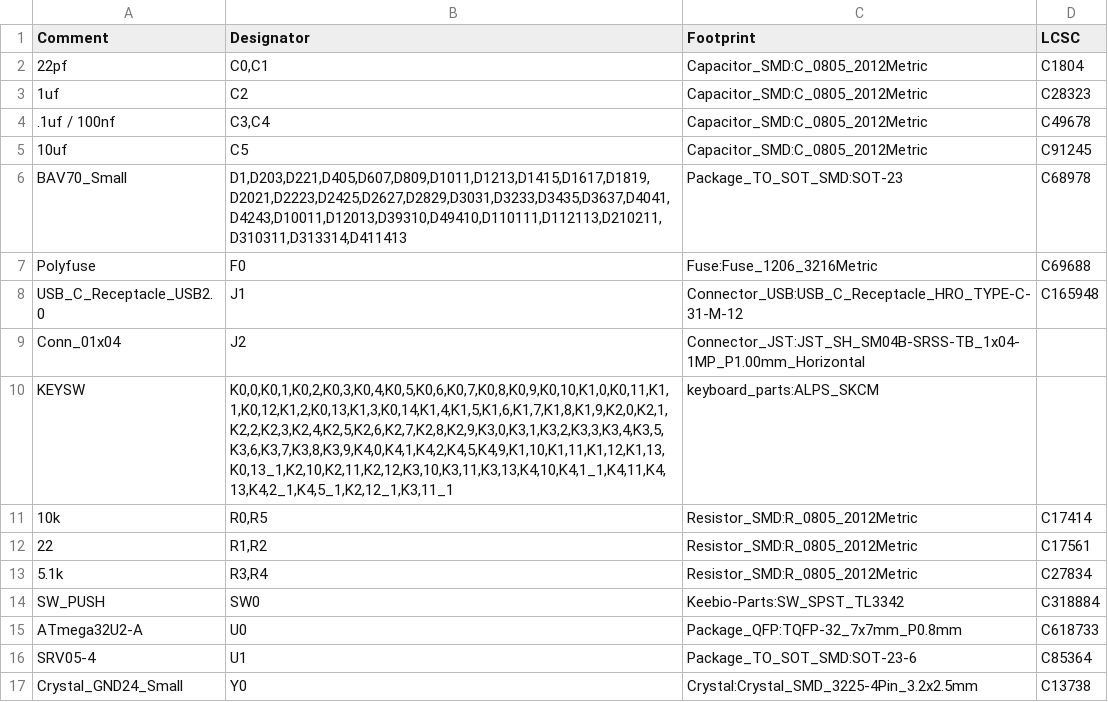
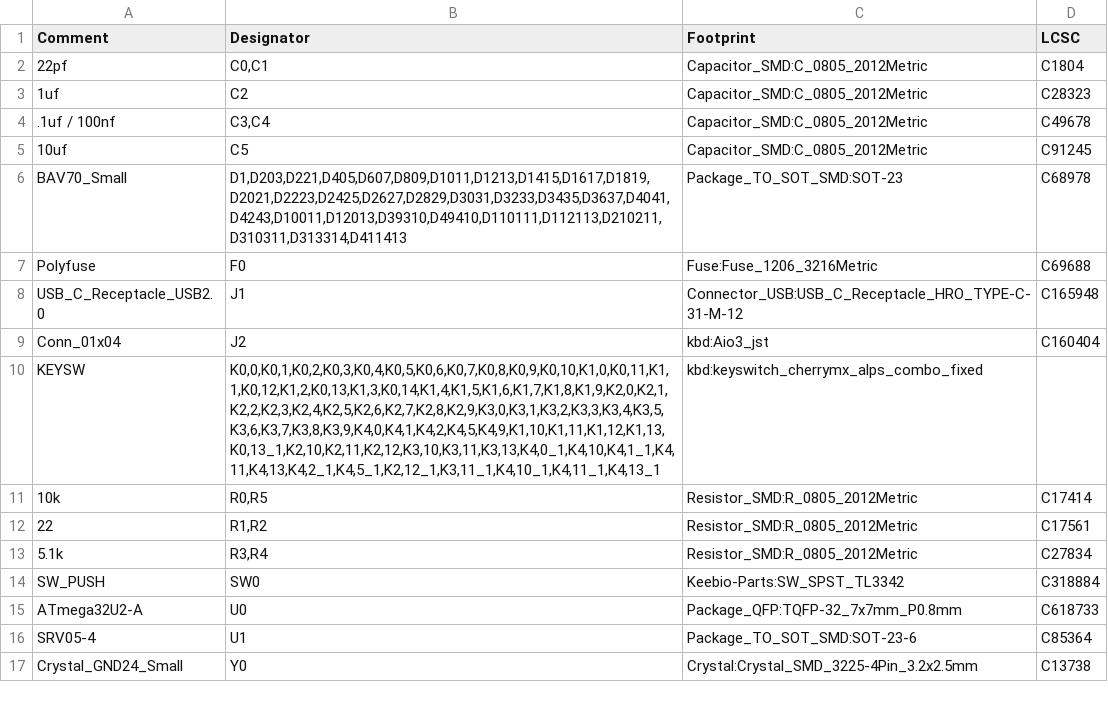
Before and after one commit to ScatteredDrifter/Alnilam-60, a CSV file: pcb/pcb.csv, drawn as a sheet.

```diff
--- a/pcb/pcb.csv
+++ b/pcb/pcb.csv
@@ -8,4 +8,4 @@ Comment,Designator,Footprint,LCSC
 "USB_C_Receptacle_USB2.0","J1","Connector_USB:USB_C_Receptacle_HRO_TYPE-C-31-M-12","C165948"
-"Conn_01x04","J2","Connector_JST:JST_SH_SM04B-SRSS-TB_1x04-1MP_P1.00mm_Horizontal",""
-"KEYSW","K0,0,K0,1,K0,2,K0,3,K0,4,K0,5,K0,6,K0,7,K0,8,K0,9,K0,10,K1,0,K0,11,K1,1,K0,12,K1,2,K0,13,K1,3,K0,14,K1,4,K1,5,K1,6,K1,7,K1,8,K1,9,K2,0,K2,1,K2,2,K2,3,K2,4,K2,5,K2,6,K2,7,K2,8,K2,9,K3,0,K3,1,K3,2,K3,3,K3,4,K3,5,K3,6,K3,7,K3,8,K3,9,K4,0,K4,1,K4,2,K4,5,K4,9,K1,10,K1,11,K1,12,K1,13,K0,13_1,K2,10,K2,11,K2,12,K3,10,K3,11,K3,13,K4,10,K4,1_1,K4,11,K4,13,K4,2_1,K4,5_1,K2,12_1,K3,11_1","keyboard_parts:ALPS_SKCM",""
+"Conn_01x04","J2","kbd:Aio3_jst","C160404"
+"KEYSW","K0,0,K0,1,K0,2,K0,3,K0,4,K0,5,K0,6,K0,7,K0,8,K0,9,K0,10,K1,0,K0,11,K1,1,K0,12,K1,2,K0,13,K1,3,K0,14,K1,4,K1,5,K1,6,K1,7,K1,8,K1,9,K2,0,K2,1,K2,2,K2,3,K2,4,K2,5,K2,6,K2,7,K2,8,K2,9,K3,0,K3,1,K3,2,K3,3,K3,4,K3,5,K3,6,K3,7,K3,8,K3,9,K4,0,K4,1,K4,2,K4,5,K4,9,K1,10,K1,11,K1,12,K1,13,K0,13_1,K2,10,K2,11,K2,12,K3,10,K3,11,K3,13,K4,0_1,K4,10,K4,1_1,K4,11,K4,13,K4,2_1,K4,5_1,K2,12_1,K3,11_1,K4,10_1,K4,11_1,K4,13_1","kbd:keyswitch_cherrymx_alps_combo_fixed",""
 "10k","R0,R5","Resistor_SMD:R_0805_2012Metric","C17414"
```
Also changed, not shown: 4 other files.
